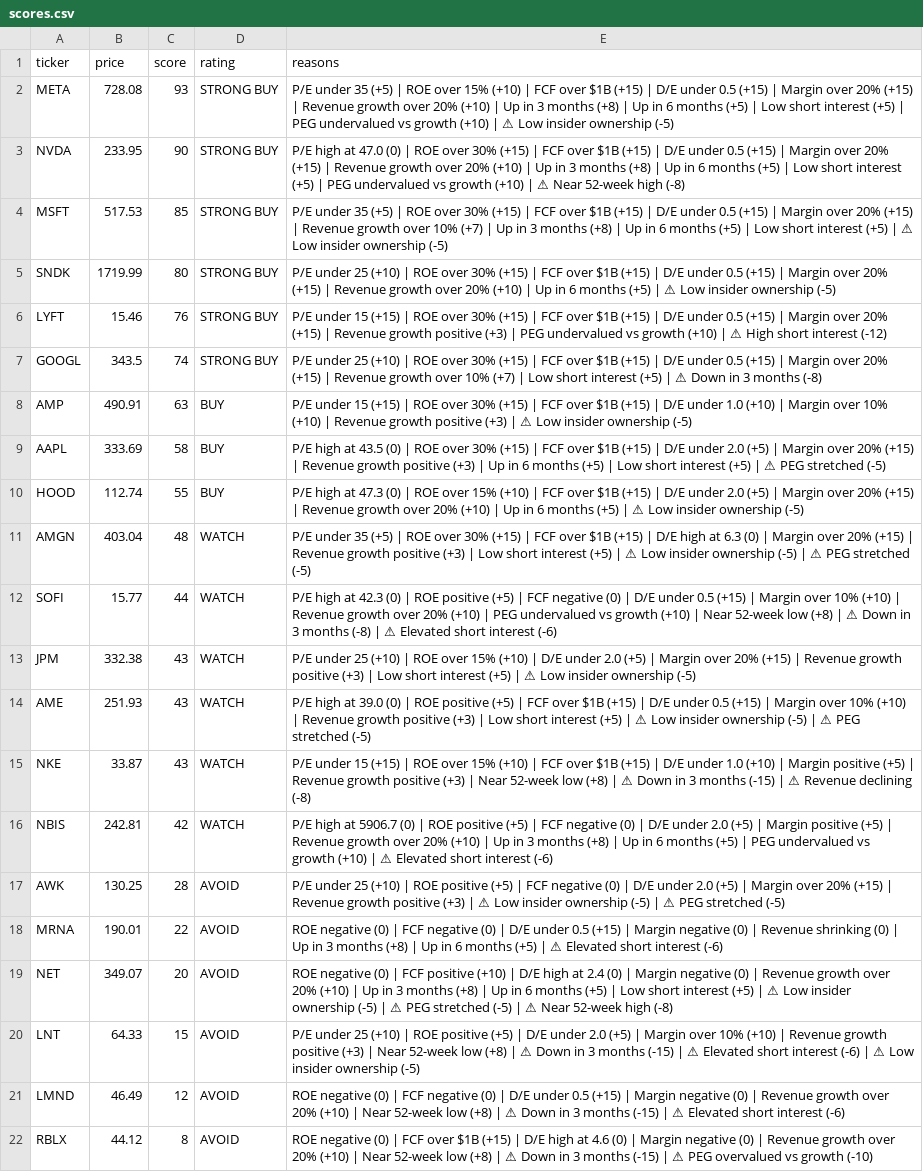
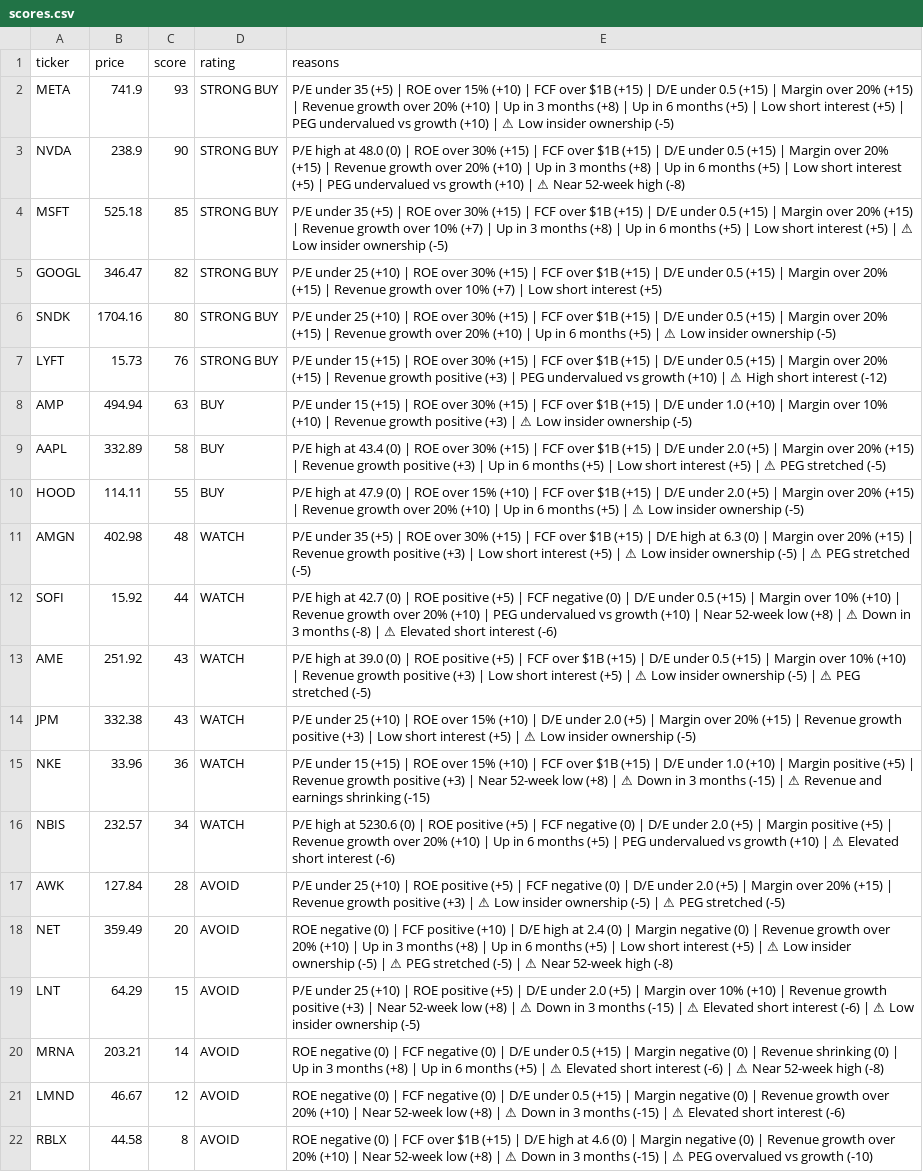
Before and after one commit to leafy-joyce-t/stock-tracker, a CSV file: data/scores.csv, drawn as a sheet; removed rows and columns are numbered as before the commit, all else as after; the diff names each change by its address in the sheet, - before the commit and + after, or states it on an @@ line.

```diff
--- a/data/scores.csv
+++ b/data/scores.csv
-B2 (price): 728.08
+B2 (price): 741.9
-B3 (price): 233.95
+B3 (price): 238.9
-E3 (reasons): …high at 47.0 (0) |…
+E3 (reasons): …high at 48.0 (0) |…
-B4 (price): 517.53
+B4 (price): 525.18
+row 5: GOOGL | 346.47 | 82 | STRONG BUY | P/E under 25 (+10) | ROE over 30% (+15) | FCF over $1B (+15) | D/E under 0.5 (+15) | Margin over 20% (+15) | Revenue growth over 10% (+7) | Low short interest (+5)
-B6 (price): 1719.99
+B6 (price): 1704.16
-B7 (price): 15.46
+B7 (price): 15.73
-row 7: GOOGL | 343.5 | 74 | STRONG BUY | P/E under 25 (+10) | ROE over 30% (+15) | FCF over $1B (+15) | D/E under 0.5 (+15) | Margin over 20% (+15) | Revenue growth over 10% (+7) | Low short interest (+5) | ⚠ Down in 3 months (-8)
-B8 (price): 490.91
+B8 (price): 494.94
-B9 (price): 333.69
+B9 (price): 332.89
-E9 (reasons): …high at 43.5 (0) |…
+E9 (reasons): …high at 43.4 (0) |…
-B10 (price): 112.74
+B10 (price): 114.11
-E10 (reasons): …high at 47.3 (0) |…
+E10 (reasons): …high at 47.9 (0) |…
-B11 (price): 403.04
+B11 (price): 402.98
-B12 (price): 15.77
+B12 (price): 15.92
-E12 (reasons): …high at 42.3 (0) |…
+E12 (reasons): …high at 42.7 (0) |…
+row 13: AME | 251.92 | 43 | WATCH | P/E high at 39.0 (0) | ROE positive (+5) | FCF over $1B (+15) | D/E under 0.5 (+15) | Margin over 10% (+10) | Revenue growth positive (+3) | Low short interest (+5) | ⚠ Low insider ownership (-5) | ⚠ PEG stretched (-5)
-row 14: AME | 251.93 | 43 | WATCH | P/E high at 39.0 (0) | ROE positive (+5) | FCF over $1B (+15) | D/E under 0.5 (+15) | Margin over 10% (+10) | Revenue growth positive (+3) | Low short interest (+5) | ⚠ Low insider ownership (-5) | ⚠ PEG stretched (-5)
-B15 (price): 33.87
+B15 (price): 33.96
-C15 (score): 43
+C15 (score): 36
-E15 (reasons): …⚠ Revenue declining (-8)
+E15 (reasons): …⚠ Revenue and earnings shrinking (-15)
-B16 (price): 242.81
+B16 (price): 232.57
-C16 (score): 42
+C16 (score): 34
-E16 (reasons): …high at 5906.7 (0) | ROE positive (+5) | FCF negative (0) | D/E under 2.0 (+5) | Margin positive (+5) | Revenue growth over 20% (+10) | Up in 3 months (+8) | Up…
+E16 (reasons): …high at 5230.6 (0) | ROE positive (+5) | FCF negative (0) | D/E under 2.0 (+5) | Margin positive (+5) | Revenue growth over 20% (+10) | Up…
-B17 (price): 130.25
+B17 (price): 127.84
-row 18: MRNA | 190.01 | 22 | AVOID | ROE negative (0) | FCF negative (0) | D/E under 0.5 (+15) | Margin negative (0) | Revenue shrinking (0) | Up in 3 months (+8) | Up in 6 months (+5) | ⚠ Elevated short interest (-6)
-B18 (price): 349.07
+B18 (price): 359.49
-B19 (price): 64.33
+B19 (price): 64.29
+row 20: MRNA | 203.21 | 14 | AVOID | ROE negative (0) | FCF negative (0) | D/E under 0.5 (+15) | Margin negative (0) | Revenue shrinking (0) | Up in 3 months (+8) | Up in 6 months (+5) | ⚠ Elevated short interest (-6) | ⚠ Near 52-week high (-8)
-B21 (price): 46.49
+B21 (price): 46.67
-B22 (price): 44.12
+B22 (price): 44.58
```
Also changed, not shown: data/calculated_ratios.csv, data/comparison.csv, 22 other files.
